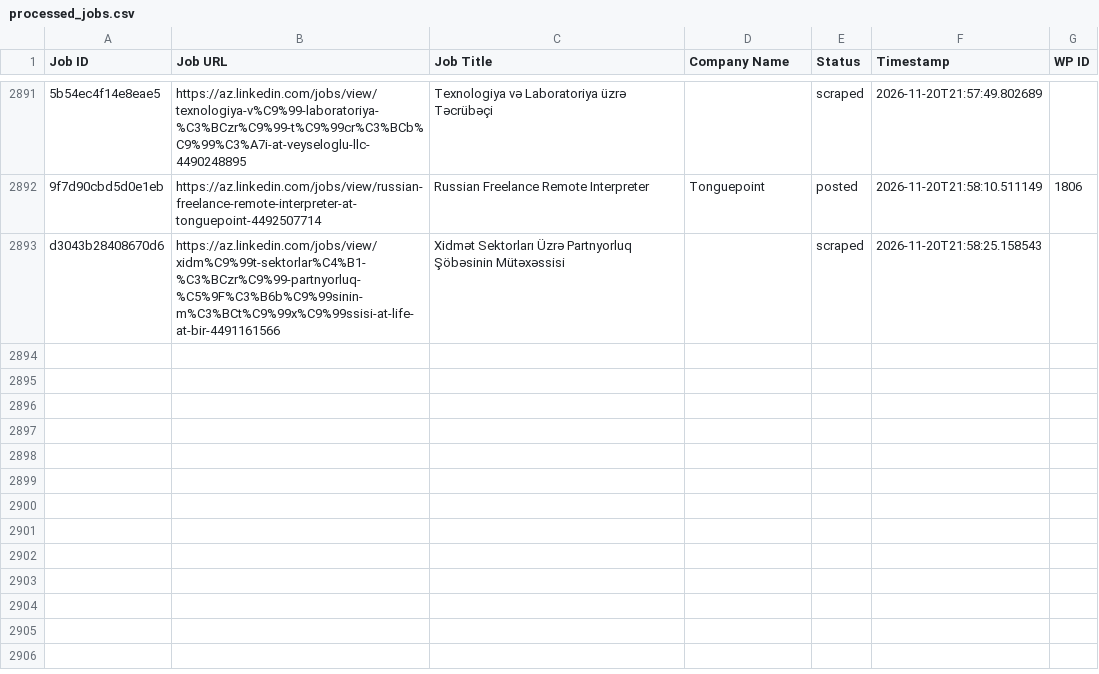
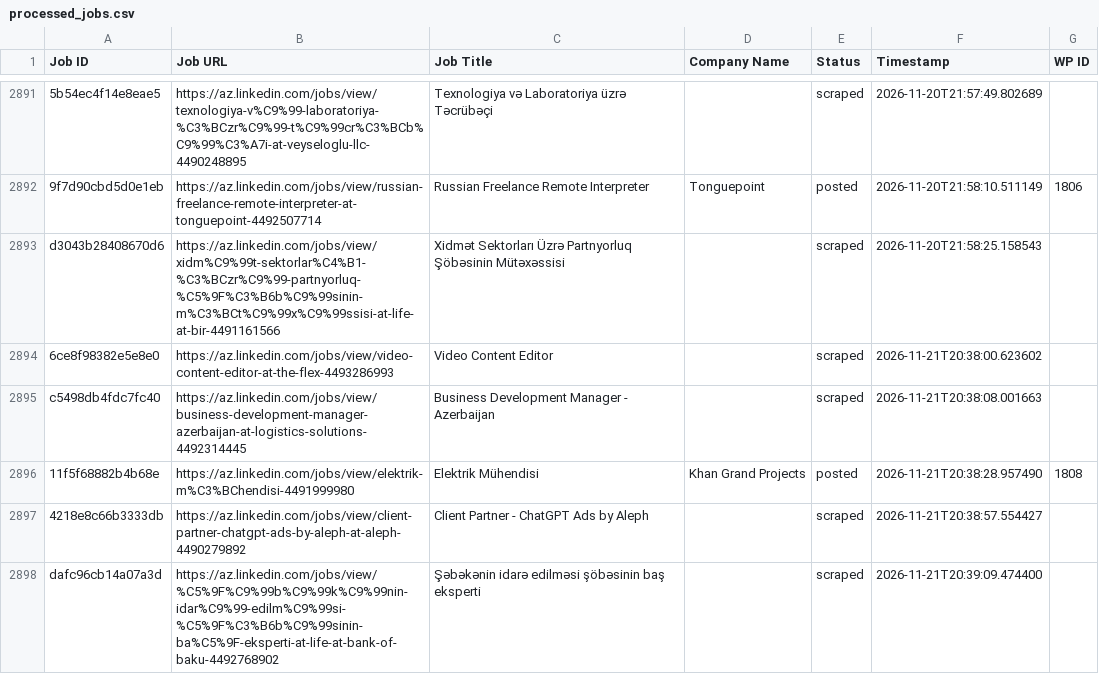
Before and after one commit to mimusdesign/az, a CSV file: processed_jobs.csv, drawn as a sheet; only a part is shown, gaps mark what is left out; the diff names each change by its address in the sheet, - before the commit and + after, or states it on an @@ line.

```diff
--- a/processed_jobs.csv
+++ b/processed_jobs.csv
+row 2894: 6ce8f98382e5e8e0 | https://az.linkedin.com/jobs/view/video-content-editor-at-the-flex-4493286993 | Video Content Editor |  | scraped | 2026-11-21T20:38:00.623602
+row 2895: c5498db4fdc7fc40 | https://az.linkedin.com/jobs/view/business-development-manager-azerbaijan-at-logistics-solutions-4492314445 | Business Development Manager - Azerbaijan |  | scraped | 2026-11-21T20:38:08.001663
+row 2896: 11f5f68882b4b68e | https://az.linkedin.com/jobs/view/elektrik-m%C3%BChendisi-4491999980 | Elektrik Mühendisi | Khan Grand Projects | posted | 2026-11-21T20:38:28.957490 | 1808
+row 2897: 4218e8c66b3333db | https://az.linkedin.com/jobs/view/client-partner-chatgpt-ads-by-aleph-at-aleph-4490279892 | Client Partner - ChatGPT Ads by Aleph |  | scraped | 2026-11-21T20:38:57.554427
+row 2898: dafc96cb14a07a3d | https://az.linkedin.com/jobs/view/%C5%9F%C9%99b%C9%99k%C9%99nin-idar%C9%99-edilm%C9%99si-%C5%9F%C3%B6b%C9%99sinin-ba%C5%9F-eksperti-at-life-at-bank-of-baku-4492768902 | Şəbəkənin idarə edilməsi şöbəsinin baş eksperti |  | scraped | 2026-11-21T20:39:09.474400
```
